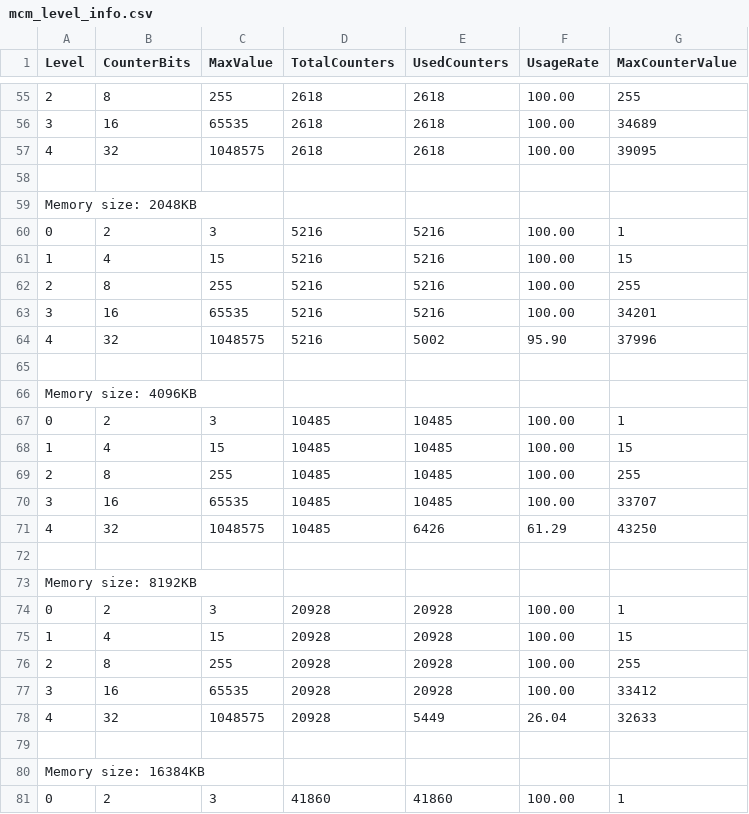
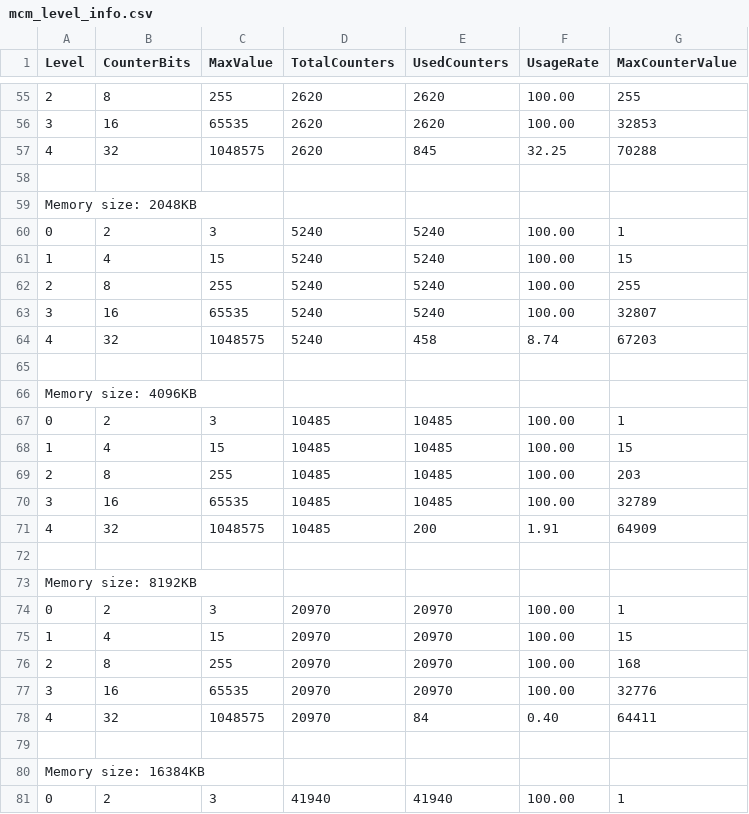
Before and after one commit to rartigues/ProyectoVolumDatos, a CSV file: mcm_level_info.csv, drawn as a sheet; only a part is shown, gaps mark what is left out; the diff covers the shown part only; the diff names each change by its address in the sheet, - before the commit and + after, or states it on an @@ line.

```diff
--- a/mcm_level_info.csv
+++ b/mcm_level_info.csv
-D55:D57 (TotalCounters): 2618
+D55:D57 (TotalCounters): 2620
-E55:E56 (UsedCounters): 2618
+E55:E56 (UsedCounters): 2620
-G56 (MaxCounterValue): 34689
+G56 (MaxCounterValue): 32853
-E57 (UsedCounters): 2618
+E57 (UsedCounters): 845
-F57 (UsageRate): 100.00
+F57 (UsageRate): 32.25
-G57 (MaxCounterValue): 39095
+G57 (MaxCounterValue): 70288
-D60:D64 (TotalCounters): 5216
+D60:D64 (TotalCounters): 5240
-E60:E63 (UsedCounters): 5216
+E60:E63 (UsedCounters): 5240
-G63 (MaxCounterValue): 34201
+G63 (MaxCounterValue): 32807
-E64 (UsedCounters): 5002
+E64 (UsedCounters): 458
-F64 (UsageRate): 95.90
+F64 (UsageRate): 8.74
-G64 (MaxCounterValue): 37996
+G64 (MaxCounterValue): 67203
-G69 (MaxCounterValue): 255
+G69 (MaxCounterValue): 203
-G70 (MaxCounterValue): 33707
+G70 (MaxCounterValue): 32789
-E71 (UsedCounters): 6426
+E71 (UsedCounters): 200
-F71 (UsageRate): 61.29
+F71 (UsageRate): 1.91
-G71 (MaxCounterValue): 43250
+G71 (MaxCounterValue): 64909
-D74:D78 (TotalCounters): 20928
+D74:D78 (TotalCounters): 20970
-E74:E77 (UsedCounters): 20928
+E74:E77 (UsedCounters): 20970
-G76 (MaxCounterValue): 255
+G76 (MaxCounterValue): 168
-G77 (MaxCounterValue): 33412
+G77 (MaxCounterValue): 32776
-E78 (UsedCounters): 5449
+E78 (UsedCounters): 84
-F78 (UsageRate): 26.04
+F78 (UsageRate): 0.40
-G78 (MaxCounterValue): 32633
+G78 (MaxCounterValue): 64411
-D81 (TotalCounters): 41860
+D81 (TotalCounters): 41940
-E81 (UsedCounters): 41860
+E81 (UsedCounters): 41940
```
Also changed, not shown: 94 edited cells elsewhere in this file, percentile_results.csv, sketch_results.csv, 3 other files.
